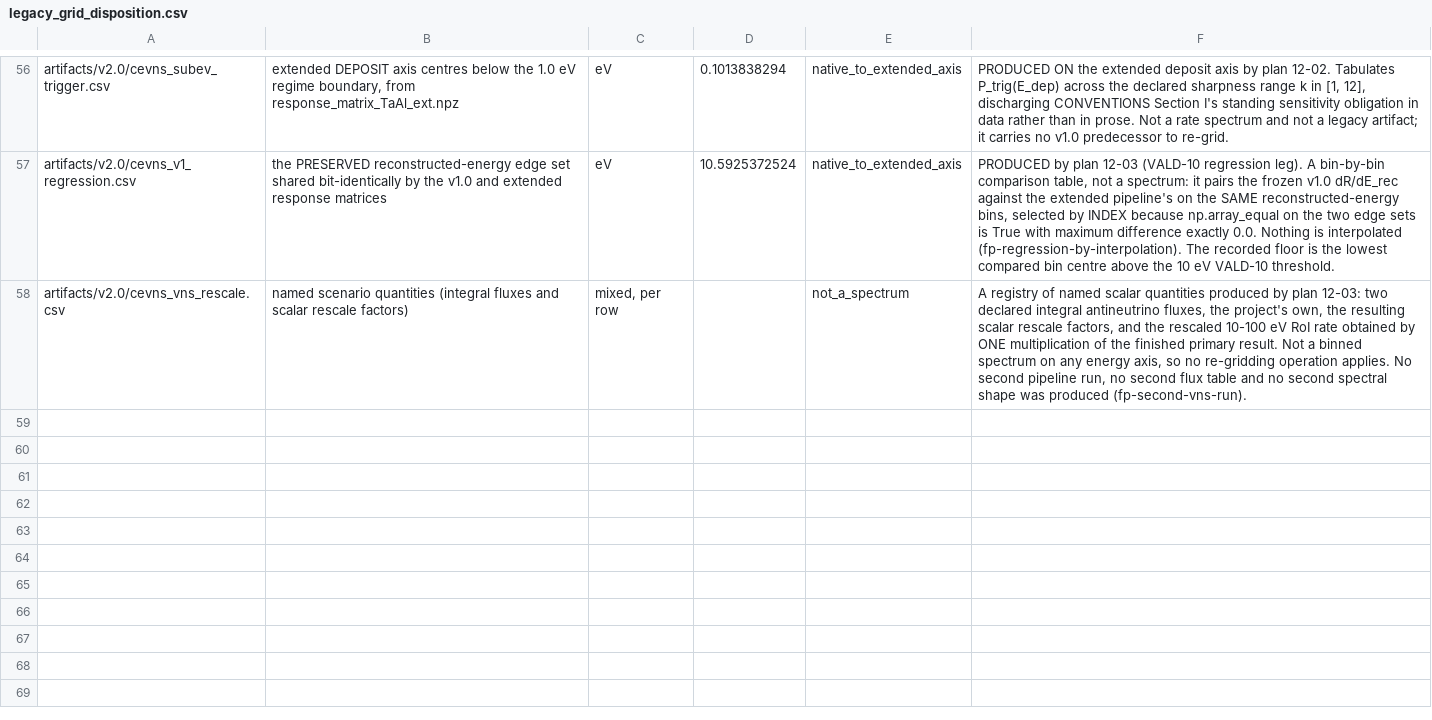
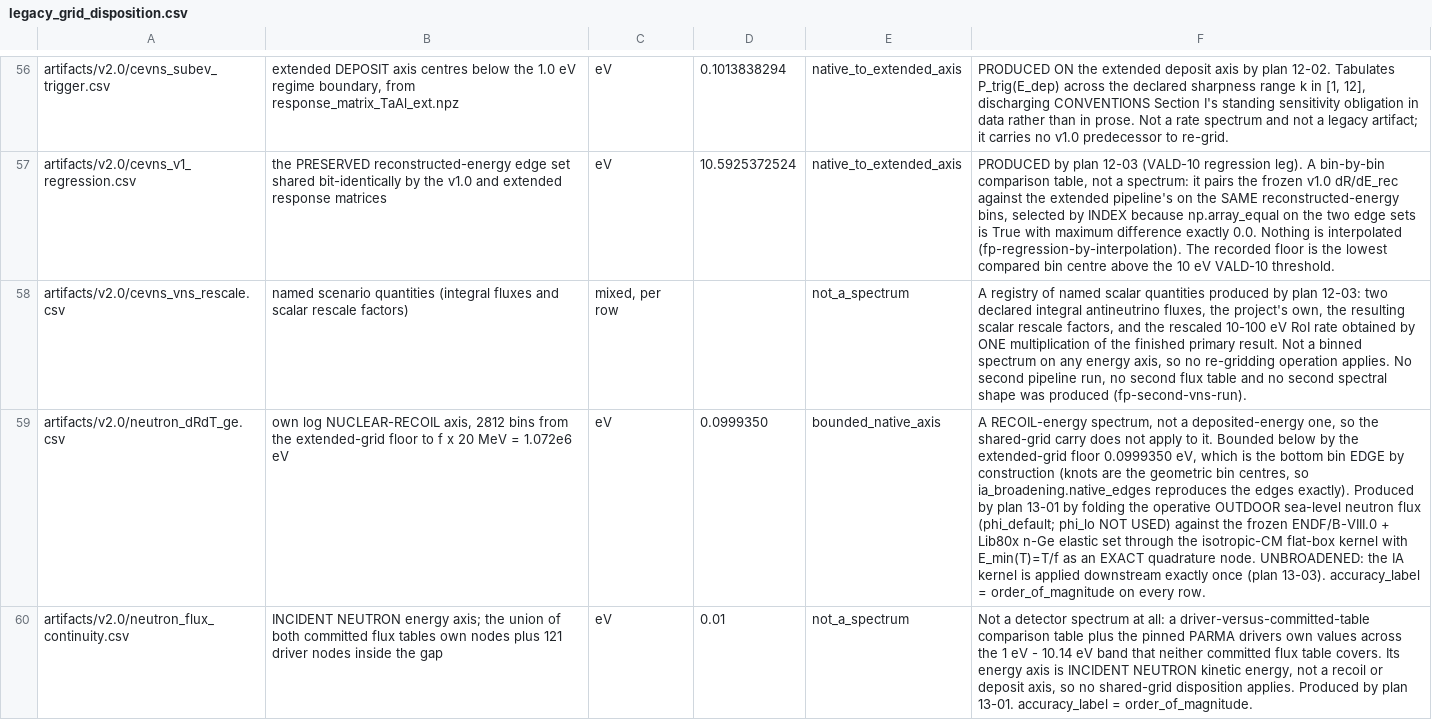
Before and after one commit to WashU-Astroparticle-Lab/qpd_potential, a CSV file: artifacts/v2.0/legacy_grid_disposition.csv, drawn as a sheet; only a part is shown, gaps mark what is left out; the diff names each change by its address in the sheet, - before the commit and + after, or states it on an @@ line.

```diff
--- a/artifacts/v2.0/legacy_grid_disposition.csv
+++ b/artifacts/v2.0/legacy_grid_disposition.csv
+row 59: artifacts/v2.0/neutron_dRdT_ge.csv | own log NUCLEAR-RECOIL axis, 2812 bins from the extended-grid floor to f x 20 MeV = 1.072e6 eV | eV | 0.0999350 | bounded_native_axis | A RECOIL-energy spectrum, not a deposited-energy one, so the shared-grid carry does not apply to it. Bounded below by the extended-grid floor 0.0999350 eV, which is the bottom bin EDGE by construction (knots are the geometric bin centres, so ia_broadening.native_edges reproduces the edges exactly). Produced by plan 13-01 by folding the operative OUTDOOR sea-level neutron flux (phi_default; phi_lo NOT USED) against the frozen ENDF/B-VIII.0 + Lib80x n-Ge elastic set through the isotropic-CM flat-box kernel with E_min(T)=T/f as an EXACT quadrature node. UNBROADENED: the IA kernel is applied downstream exactly once (plan 13-03). accuracy_label = order_of_magnitude on every row.
+row 60: artifacts/v2.0/neutron_flux_continuity.csv | INCIDENT NEUTRON energy axis; the union of both committed flux tables own nodes plus 121 driver nodes inside the gap | eV | 0.01 | not_a_spectrum | Not a detector spectrum at all: a driver-versus-committed-table comparison table plus the pinned PARMA drivers own values across the 1 eV - 10.14 eV band that neither committed flux table covers. Its energy axis is INCIDENT NEUTRON kinetic energy, not a recoil or deposit axis, so no shared-grid disposition applies. Produced by plan 13-01. accuracy_label = order_of_magnitude.
```
Also changed, not shown: 8 other files.
